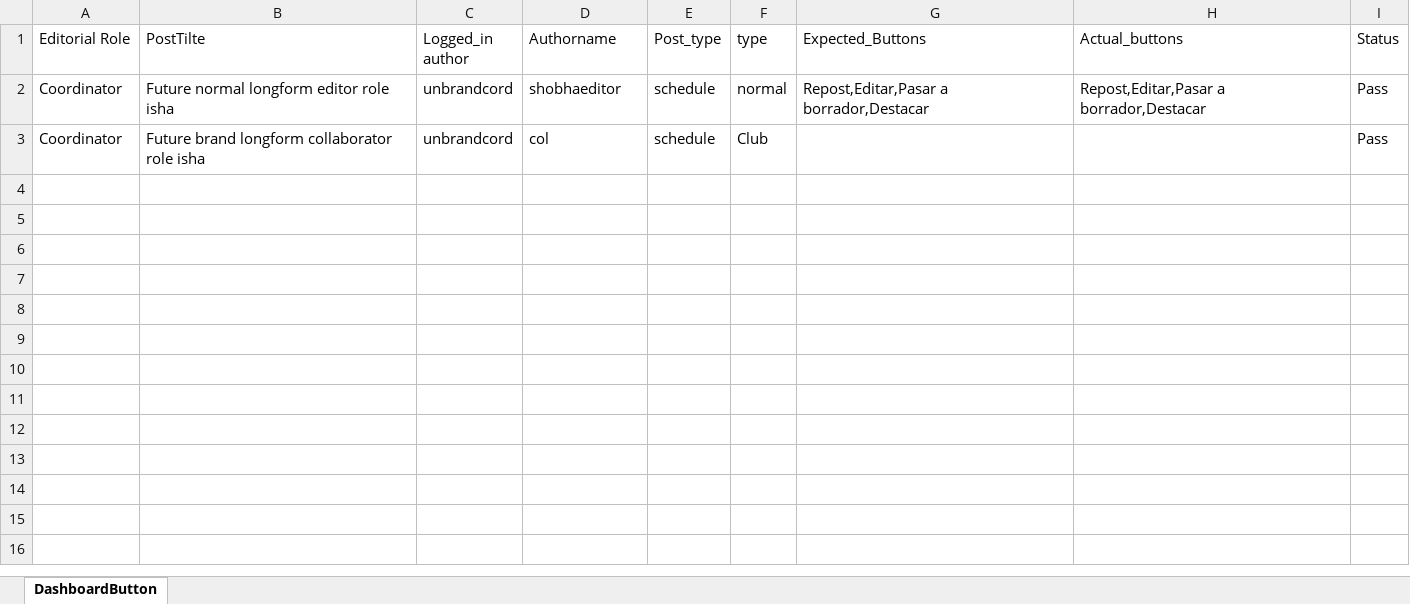
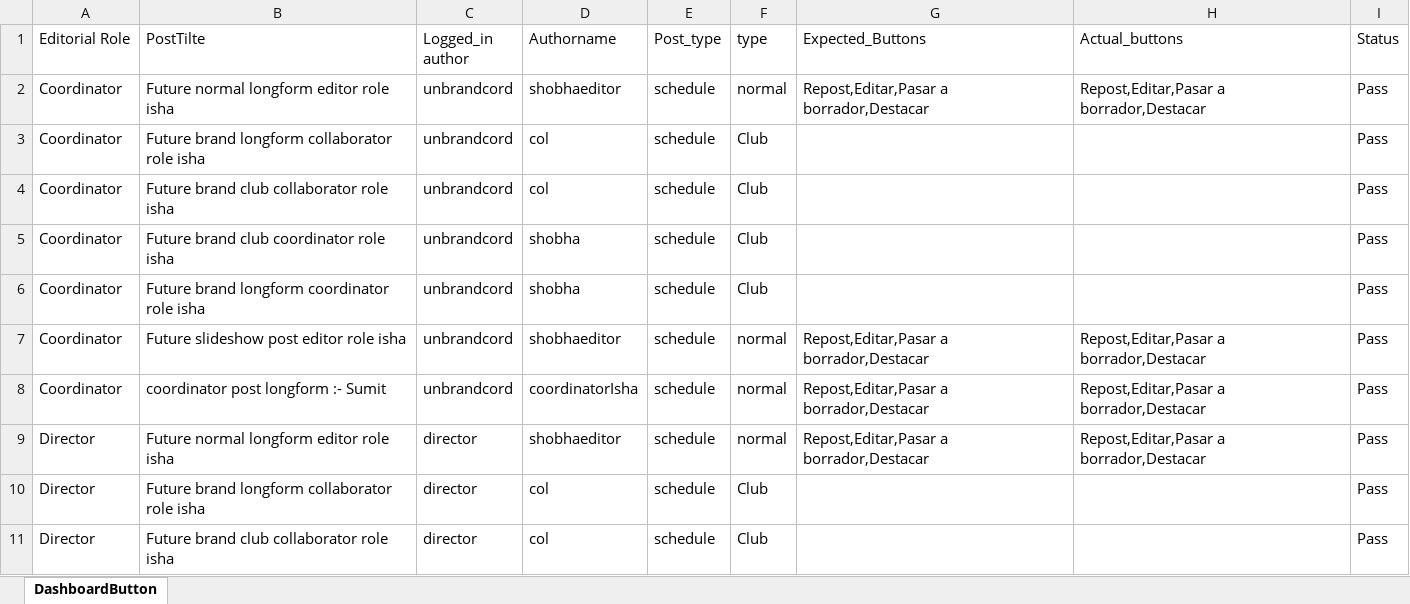
Before and after one commit to ShobhaAml/AutomationScript, an Excel workbook: Aml_automation/src/Common/DashboardButton.xlsx, sheet DashboardButton, drawn as a sheet; values as stored, in another font and other column widths than the file's, no borders; the diff names each change by its address in the sheet, - before the commit and + after, or states it on an @@ line.

Commit message:
Record Dashboard sanity button reult in Excel

```diff
--- a/Aml_automation/src/Common/DashboardButton.xlsx (sheet DashboardButton)
+++ b/Aml_automation/src/Common/DashboardButton.xlsx (sheet DashboardButton)
+row 4: Coordinator | Future brand club collaborator role isha | unbrandcord | col | schedule | Club |  |  | Pass
+row 5: Coordinator | Future brand club coordinator role isha | unbrandcord | shobha | schedule | Club |  |  | Pass
+row 6: Coordinator | Future brand longform coordinator role isha | unbrandcord | shobha | schedule | Club |  |  | Pass
+row 7: Coordinator | Future slideshow post editor role isha | unbrandcord | shobhaeditor | schedule | normal | Repost,Editar,Pasar a borrador,Destacar | Repost,Editar,Pasar a borrador,Destacar | Pass
+row 8: Coordinator | coordinator post longform :- Sumit | unbrandcord | coordinatorIsha | schedule | normal | Repost,Editar,Pasar a borrador,Destacar | Repost,Editar,Pasar a borrador,Destacar | Pass
+row 9: Director | Future normal longform editor role isha | director | shobhaeditor | schedule | normal | Repost,Editar,Pasar a borrador,Destacar | Repost,Editar,Pasar a borrador,Destacar | Pass
+row 10: Director | Future brand longform collaborator role isha | director | col | schedule | Club |  |  | Pass
+row 11: Director | Future brand club collaborator role isha | director | col | schedule | Club |  |  | Pass
```
